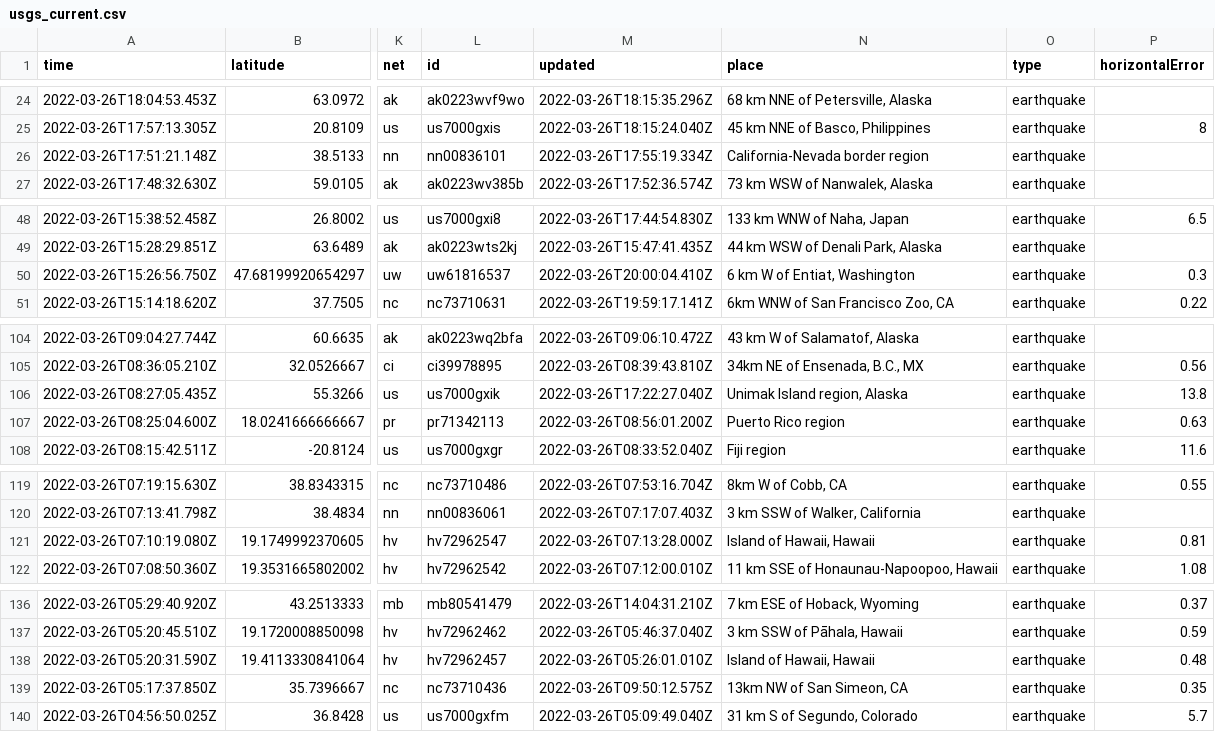
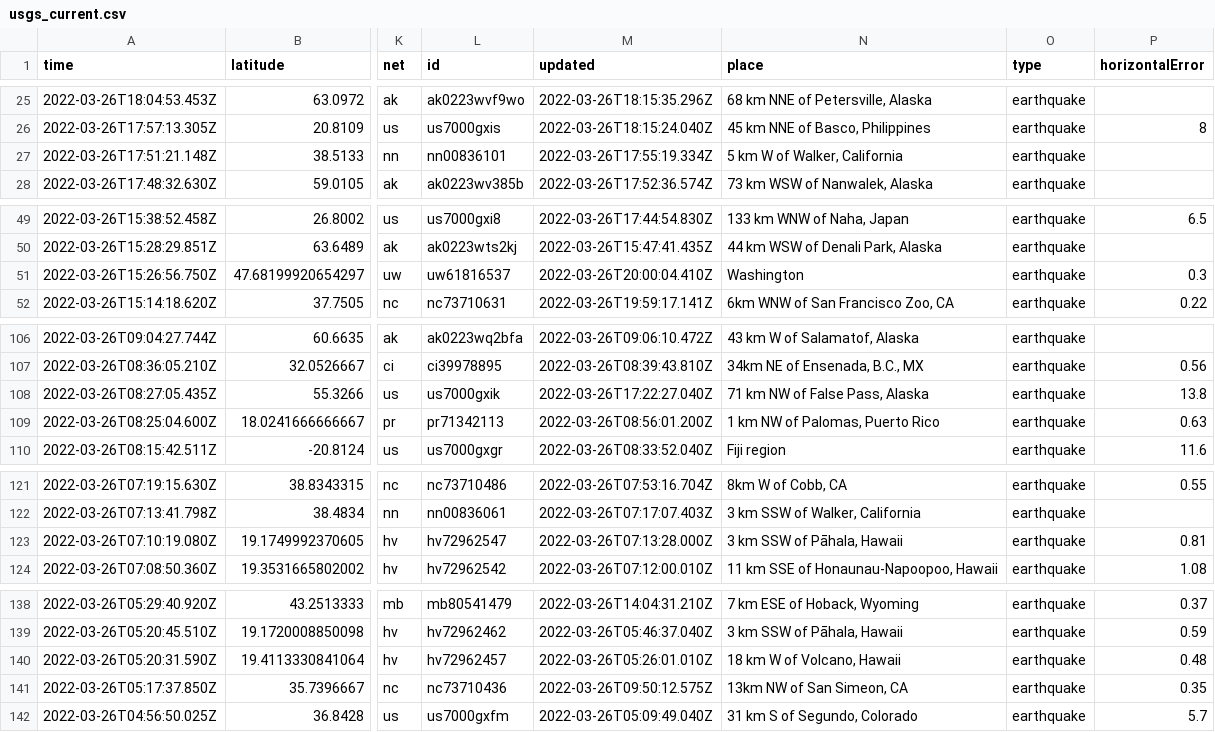
Before and after one commit to adriandgarcia/nicar2022_github_actions, a CSV file: usgs_current.csv, drawn as a sheet; only a part is shown, gaps mark what is left out; addresses are those after the commit; the diff covers the shown part only; the diff names each change by its address in the sheet, - before the commit and + after, or states it on an @@ line.

```diff
--- a/usgs_current.csv
+++ b/usgs_current.csv
-N27 (place): California-Nevada border region
+N27 (place): 5 km W of Walker, California
-N51 (place): 6 km W of Entiat, Washington
+N51 (place): Washington
-N108 (place): Unimak Island region, Alaska
+N108 (place): 71 km NW of False Pass, Alaska
-N109 (place): Puerto Rico region
+N109 (place): 1 km NW of Palomas, Puerto Rico
-N123 (place): Island of Hawaii, Hawaii
+N123 (place): 3 km SSW of Pāhala, Hawaii
-N140 (place): Island of Hawaii, Hawaii
+N140 (place): 18 km W of Volcano, Hawaii
```
Also changed, not shown: 3 added rows, 4 removed rows and 15 edited cells elsewhere in this file, 1 other file.
